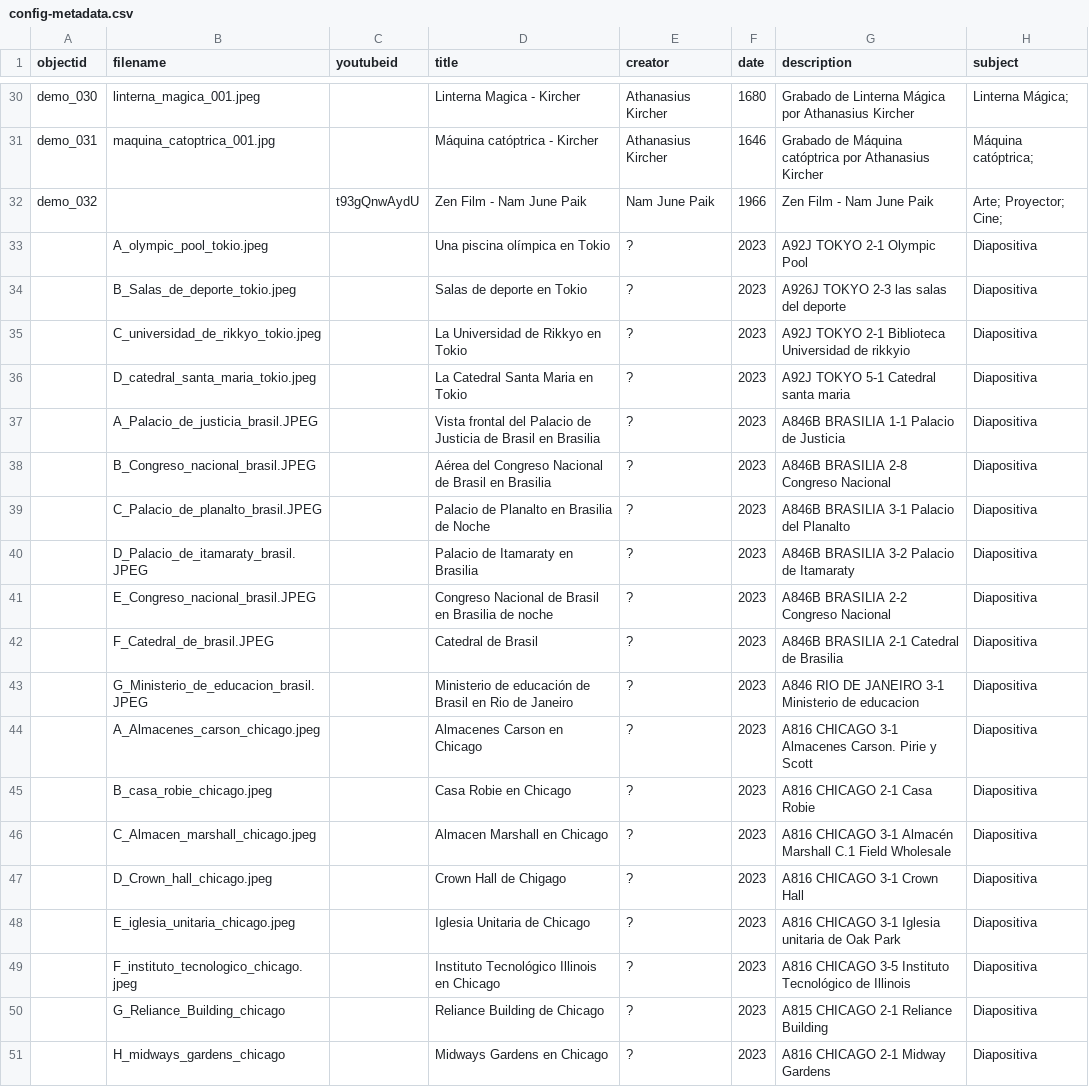
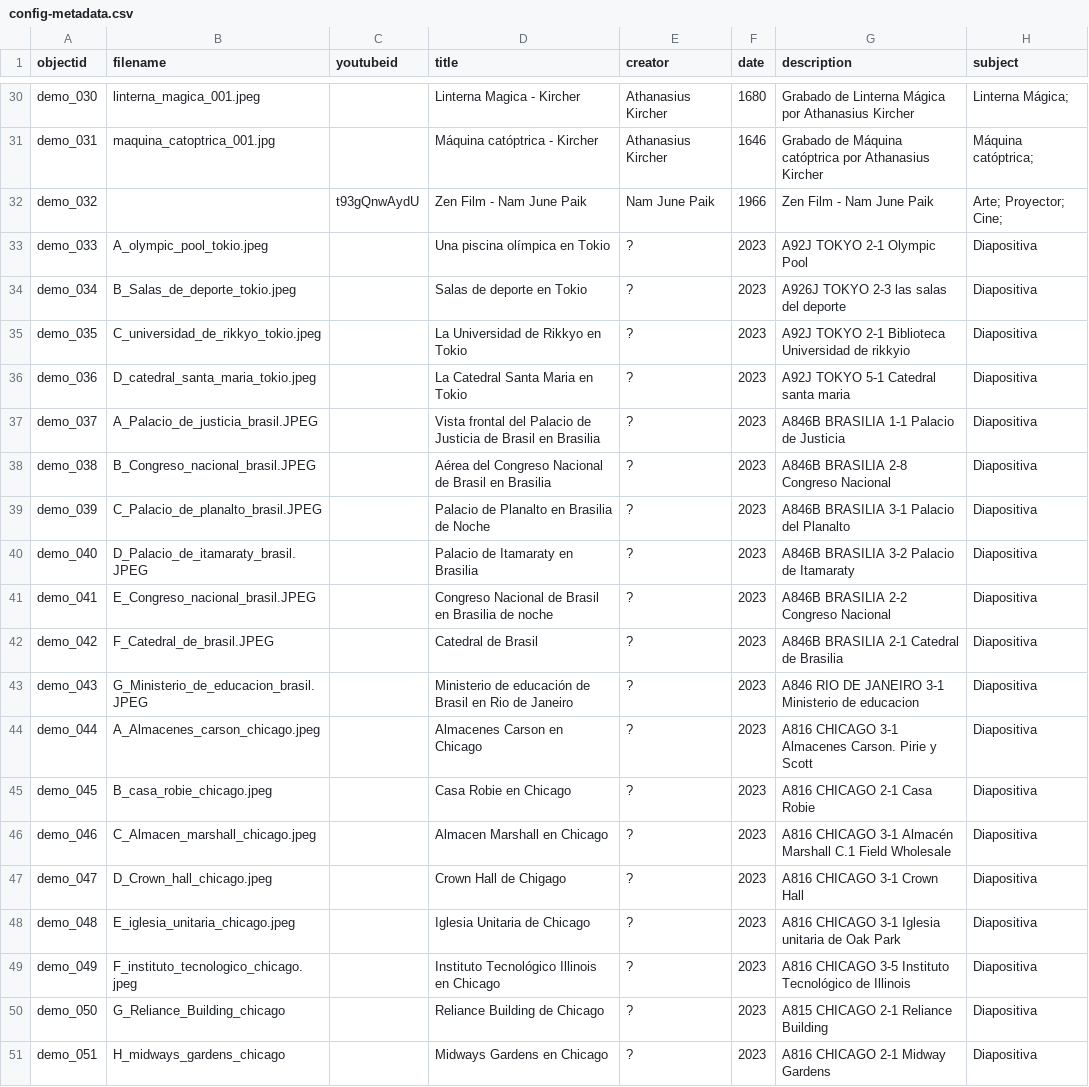
Before and after one commit to cdigitaljaveriana/collectionbuilder-gh, a CSV file: _data/config-metadata.csv, drawn as a sheet; only a part is shown, gaps mark what is left out; the diff names each change by its address in the sheet, - before the commit and + after, or states it on an @@ line.

Commit message:
Update config-metadata.csv
actualización 23/02/23 a las 7:40 am

```diff
--- a/_data/config-metadata.csv
+++ b/_data/config-metadata.csv
-A33 (objectid): (empty)
+A33 (objectid): demo_033
-A34 (objectid): (empty)
+A34 (objectid): demo_034
-A35 (objectid): (empty)
+A35 (objectid): demo_035
-A36 (objectid): (empty)
+A36 (objectid): demo_036
-A37 (objectid): (empty)
+A37 (objectid): demo_037
-A38 (objectid): (empty)
+A38 (objectid): demo_038
-A39 (objectid): (empty)
+A39 (objectid): demo_039
-A40 (objectid): (empty)
+A40 (objectid): demo_040
-A41 (objectid): (empty)
+A41 (objectid): demo_041
-A42 (objectid): (empty)
+A42 (objectid): demo_042
-A43 (objectid): (empty)
+A43 (objectid): demo_043
-A44 (objectid): (empty)
+A44 (objectid): demo_044
-A45 (objectid): (empty)
+A45 (objectid): demo_045
-A46 (objectid): (empty)
+A46 (objectid): demo_046
-A47 (objectid): (empty)
+A47 (objectid): demo_047
-A48 (objectid): (empty)
+A48 (objectid): demo_048
-A49 (objectid): (empty)
+A49 (objectid): demo_049
-A50 (objectid): (empty)
+A50 (objectid): demo_050
-A51 (objectid): (empty)
+A51 (objectid): demo_051
```
